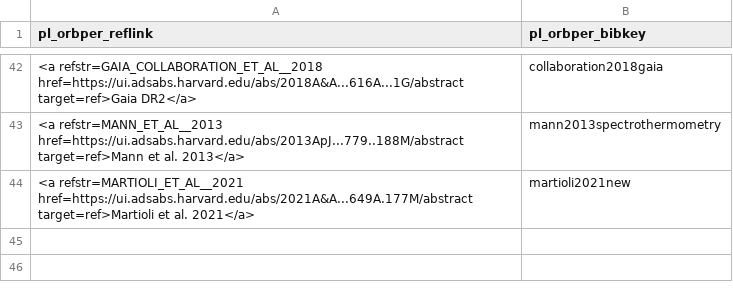
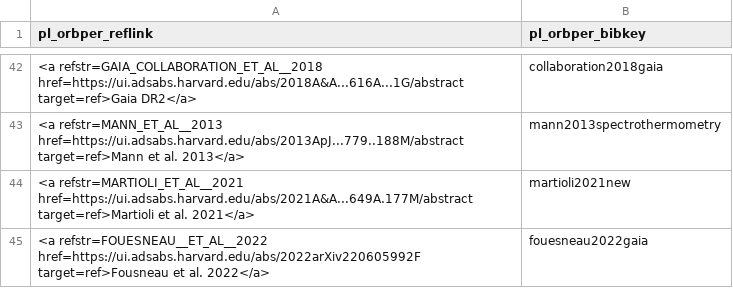
Before and after one commit to ekaterinailin/flaring-spi, a CSV file: results/reflink_to_bibkey.csv, drawn as a sheet; only a part is shown, gaps mark what is left out; the diff names each change by its address in the sheet, - before the commit and + after, or states it on an @@ line.

```diff
--- a/results/reflink_to_bibkey.csv
+++ b/results/reflink_to_bibkey.csv
+row 45: <a refstr=FOUESNEAU__ET_AL__2022 href=https://ui.adsabs.harvard.edu/abs/2022arXiv220605992F target=ref>Fousneau et al. 2022</a> | fouesneau2022gaia
```
Also changed, not shown: results/2022_08_stellar_params.csv, results/params_of_star_planet_systems_with_AD_tests.csv, 3 other files.
